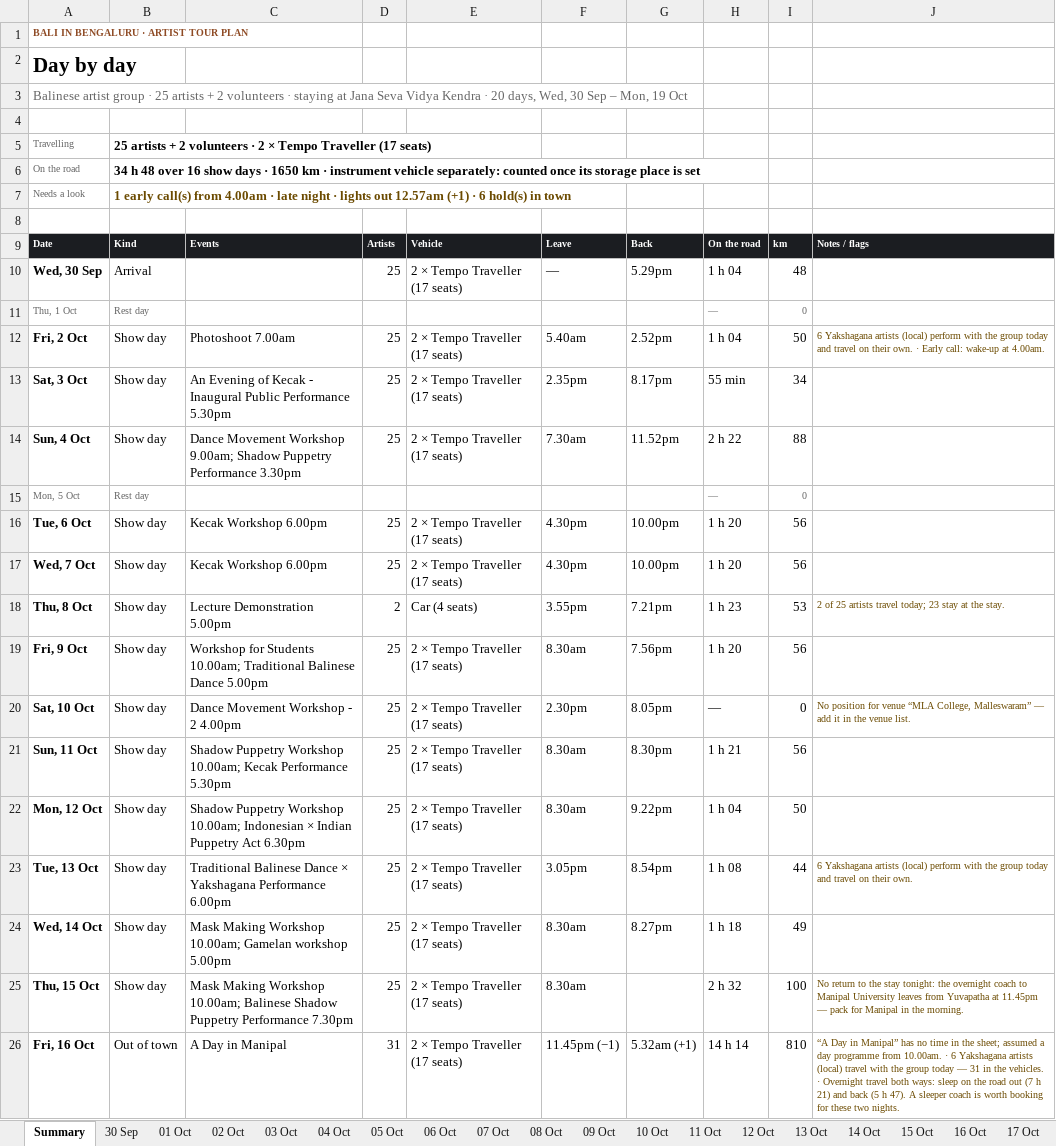
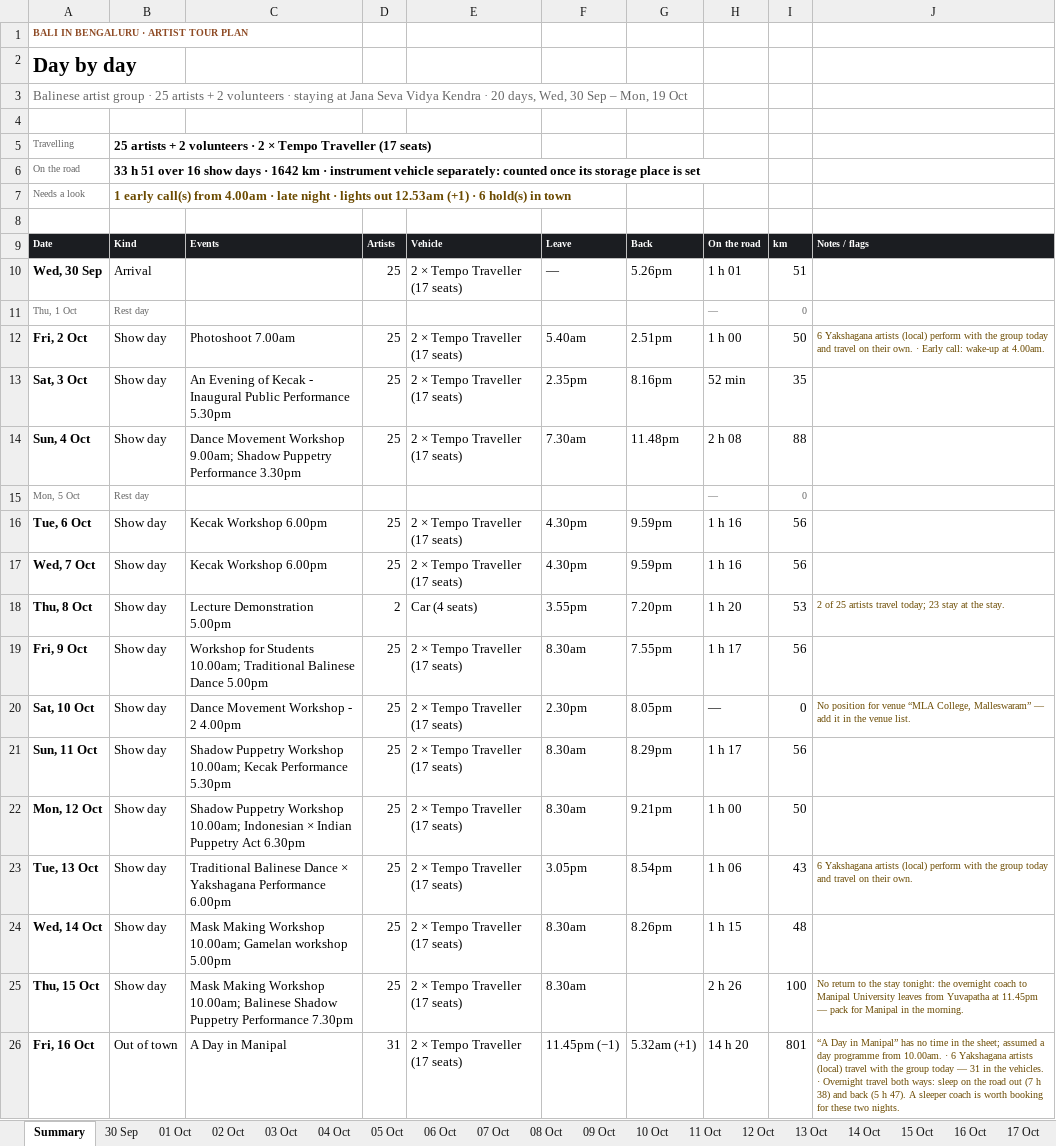
Before and after one commit to p-cult/bali-in-blr, an Excel workbook: plan/tour-plan-20th-mile.xlsx, sheet Summary, drawn as a sheet; only a part is shown; values as stored, in another font and other column widths than the file's, no borders; the diff covers the shown part only; the diff names each change by its address in the sheet, - before the commit and + after, or states it on an @@ line.

```diff
--- a/plan/tour-plan-20th-mile.xlsx (sheet Summary)
+++ b/plan/tour-plan-20th-mile.xlsx (sheet Summary)
-B6: 34 h 48 over 16 show days · 1650 km ·…
+B6: 33 h 51 over 16 show days · 1642 km ·…
-B7: …lights out 12.57am (+1) ·…
+B7: …lights out 12.53am (+1) ·…
-G10: 5.29pm
+G10: 5.26pm
-H10: 1 h 04
+H10: 1 h 01
-I10: 48
+I10: 51
-G12: 2.52pm
+G12: 2.51pm
-H12: 1 h 04
+H12: 1 h 00
-G13: 8.17pm
+G13: 8.16pm
-H13: 55 min
+H13: 52 min
-I13: 34
+I13: 35
-G14: 11.52pm
+G14: 11.48pm
-H14: 2 h 22
+H14: 2 h 08
-G16:G17: 10.00pm
+G16:G17: 9.59pm
-H16:H17: 1 h 20
+H16:H17: 1 h 16
-G18: 7.21pm
+G18: 7.20pm
-H18: 1 h 23
+H18: 1 h 20
-G19: 7.56pm
+G19: 7.55pm
-H19: 1 h 20
+H19: 1 h 17
-G21: 8.30pm
+G21: 8.29pm
-H21: 1 h 21
+H21: 1 h 17
-G22: 9.22pm
+G22: 9.21pm
-H22: 1 h 04
+H22: 1 h 00
-H23: 1 h 08
+H23: 1 h 06
-I23: 44
+I23: 43
-G24: 8.27pm
+G24: 8.26pm
-H24: 1 h 18
+H24: 1 h 15
-I24: 49
+I24: 48
-H25: 2 h 32
+H25: 2 h 26
-H26: 14 h 14
+H26: 14 h 20
-I26: 810
+I26: 801
-J26: …(7 h 21) and back…
+J26: …(7 h 38) and back…
```
Also changed, not shown: 3 edited cells elsewhere in this sheet, sheet 15 Oct, sheet 04 Oct, sheet 12 Oct, sheet 11 Oct, sheet 03 Oct, sheet 06 Oct, 11 more sheets, plan/tour-plan-20th-mile-routine.xlsx, plan/tour-plan-citadel-sarovar-portico-routine.xlsx, 12 other files.
